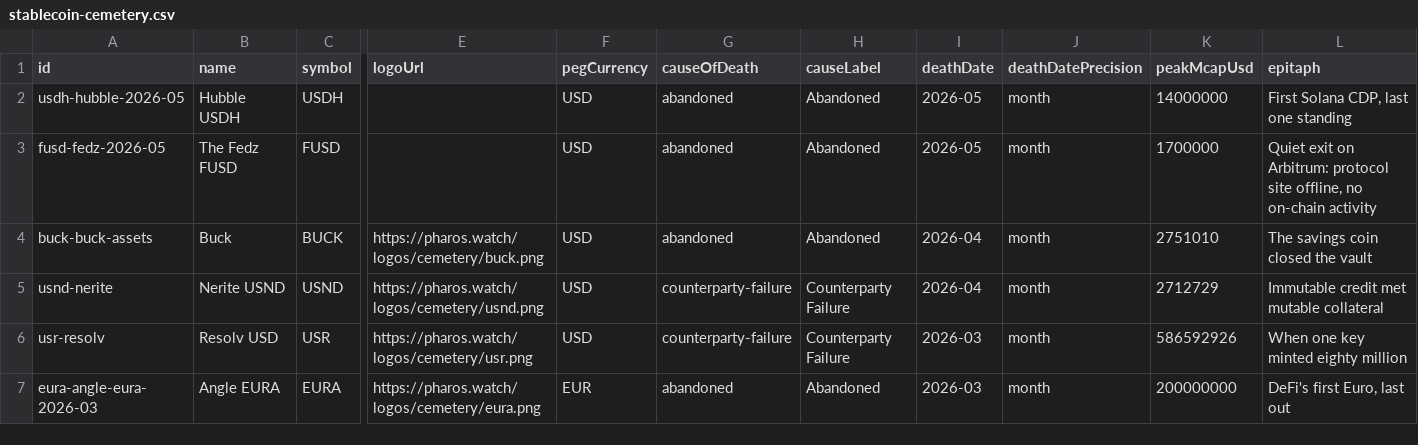
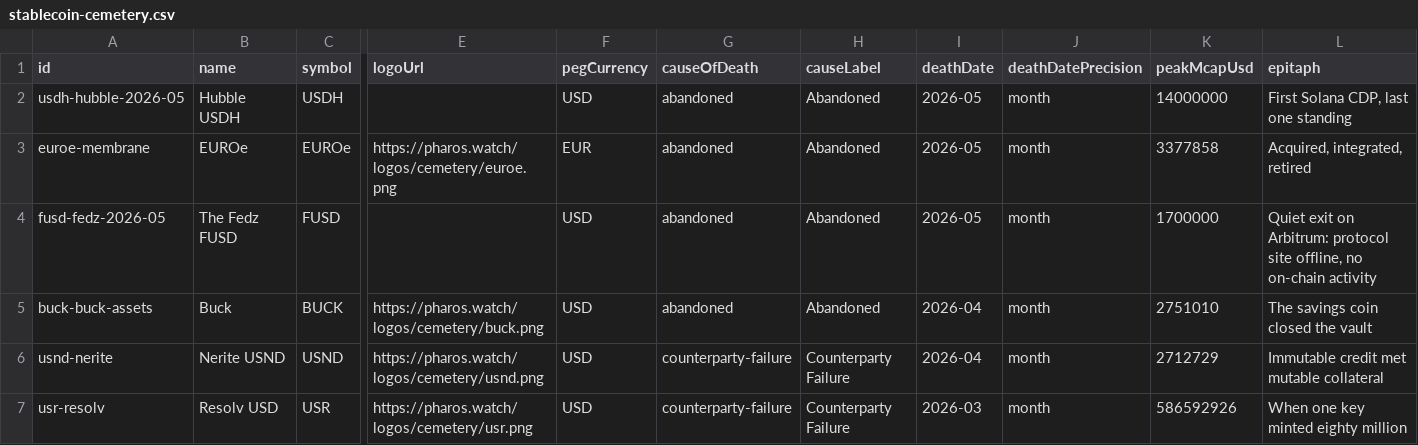
Before and after one commit to TokenBrice/pharos-watch, a CSV file: public/datasets/stablecoin-cemetery.csv, drawn as a sheet; only a part is shown, gaps mark what is left out; the shorter side is filled out with more unchanged rows; rows hold the shown columns only; the diff names each change by its address in the sheet, - before the commit and + after, or states it on an @@ line.

```diff
--- a/public/datasets/stablecoin-cemetery.csv
+++ b/public/datasets/stablecoin-cemetery.csv
+row 3: euroe-membrane | EUROe | EUROe | https://pharos.watch/logos/cemetery/euroe.png | EUR | abandoned | Abandoned | 2026-05 | month | 3377858 | Acquired, integrated, retired
```
Also changed, not shown: 59 other files.
